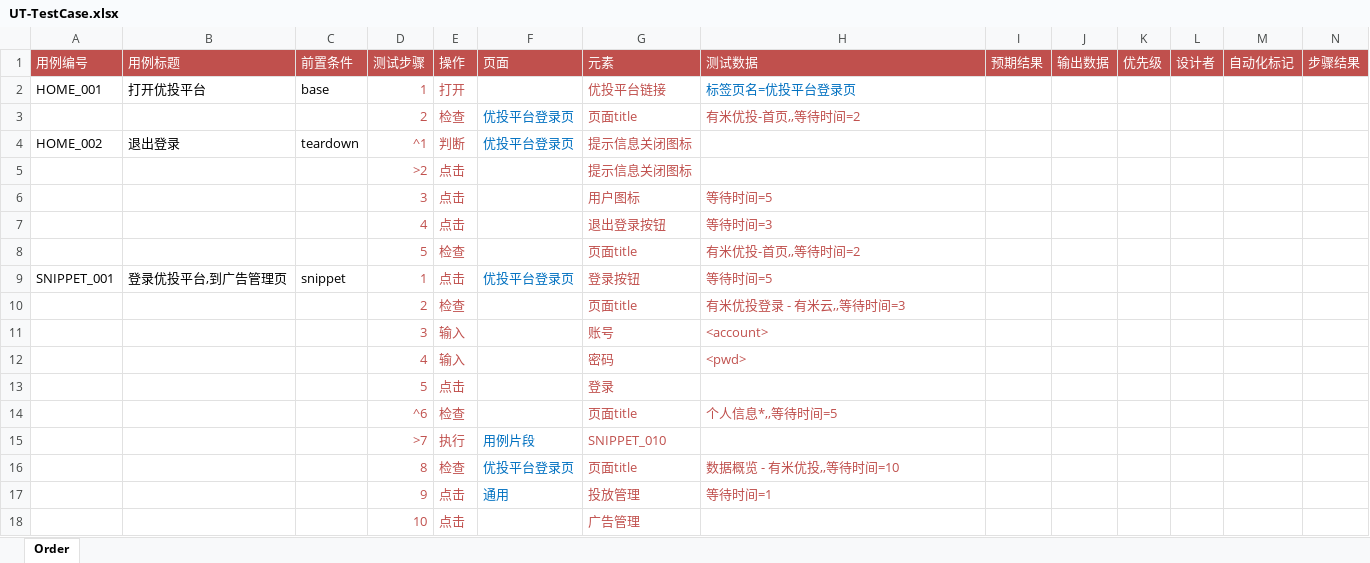
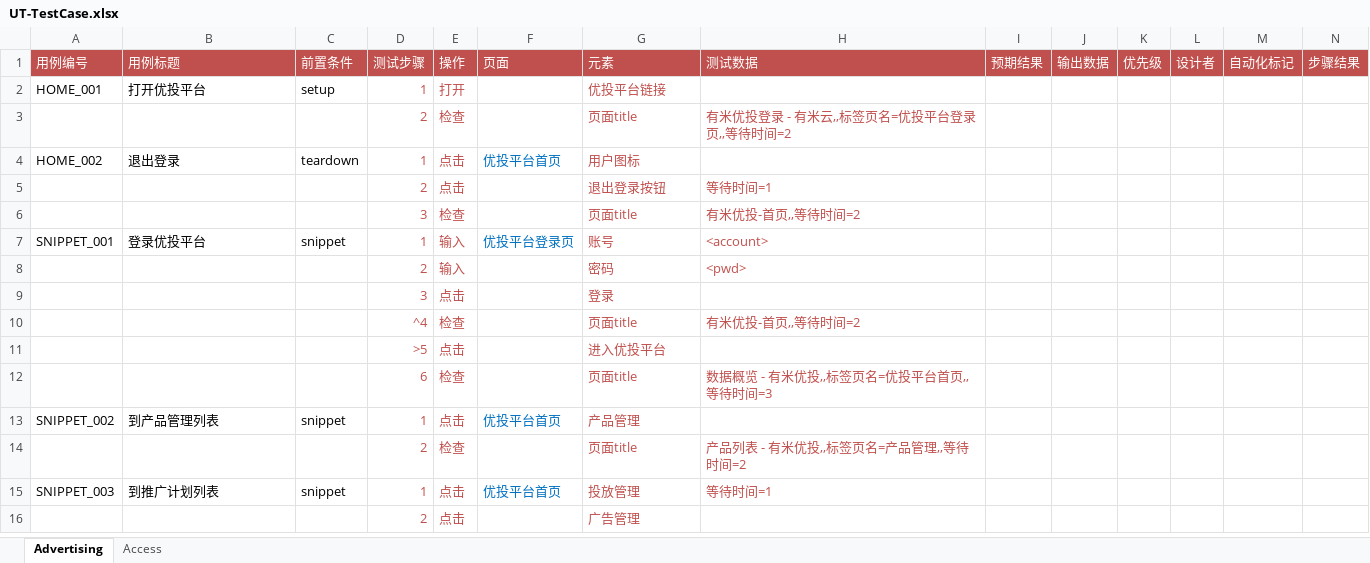
Before and after one commit to StaceyCxh/sweetest, an Excel workbook: sweetest/testcase/UT-TestCase.xlsx, sheet Advertising, drawn as a sheet; only a part is shown; values as stored, in another font and other column widths than the file's, no borders; removed rows and columns are numbered as before the commit, all else as after; rows hold the shown columns only; the diff covers the shown part only; the diff names each change by its address in the sheet, - before the commit and + after, or states it on an @@ line.

```diff
--- a/sweetest/testcase/UT-TestCase.xlsx (sheet Advertising)
+++ b/sweetest/testcase/UT-TestCase.xlsx (sheet Advertising)
-sheet tab: Order
+sheet tab: Advertising
+sheet tab: Access
-C2 (前置条件): base
+C2 (前置条件): setup
-H2 (测试数据): 标签页名=优投平台登录页
+H2 (测试数据): (empty)
-F3 (页面): 优投平台登录页
+F3 (页面): (empty)
-H3 (测试数据): 有米优投-首页,,等待时间=2
+H3 (测试数据): 有米优投登录 - 有米云,,标签页名=优投平台登录页,,等待时间=2
-D4 (测试步骤): ^1
+D4 (测试步骤): 1
-E4 (操作): 判断
+E4 (操作): 点击
-F4 (页面): 优投平台登录页
+F4 (页面): 优投平台首页
-G4 (元素): 提示信息关闭图标
+G4 (元素): 用户图标
-row 5:  |  |  | >2 | 点击 |  | 提示信息关闭图标
-row 6:  |  |  | 3 | 点击 |  | 用户图标 | 等待时间=5
-D5 (测试步骤): 4
+D5 (测试步骤): 2
-H5 (测试数据): 等待时间=3
+H5 (测试数据): 等待时间=1
-D6 (测试步骤): 5
+D6 (测试步骤): 3
-B7 (用例标题): 登录优投平台,到广告管理页
+B7 (用例标题): 登录优投平台
-E7 (操作): 点击
+E7 (操作): 输入
-G7 (元素): 登录按钮
+G7 (元素): 账号
-H7 (测试数据): 等待时间=5
+H7 (测试数据): <account>
-row 10:  |  |  | 2 | 检查 |  | 页面title | 有米优投登录 - 有米云,,等待时间=3
-row 11:  |  |  | 3 | 输入 |  | 账号 | <account>
-D8 (测试步骤): 4
+D8 (测试步骤): 2
-D9 (测试步骤): 5
+D9 (测试步骤): 3
+row 10:  |  |  | ^4 | 检查 |  | 页面title | 有米优投-首页,,等待时间=2
+row 11:  |  |  | >5 | 点击 |  | 进入优投平台
-D12 (测试步骤): ^6
+D12 (测试步骤): 6
-H12 (测试数据): 个人信息*,,等待时间=5
+H12 (测试数据): 数据概览 - 有米优投,,标签页名=优投平台首页,,等待时间=3
-row 15:  |  |  | >7 | 执行 | 用例片段 | SNIPPET_010
-row 16:  |  |  | 8 | 检查 | 优投平台登录页 | 页面title | 数据概览 - 有米优投,,等待时间=10
-row 17:  |  |  | 9 | 点击 | 通用 | 投放管理 | 等待时间=1
+row 13: SNIPPET_002 | 到产品管理列表 | snippet | 1 | 点击 | 优投平台首页 | 产品管理
+row 14:  |  |  | 2 | 检查 |  | 页面title | 产品列表 - 有米优投,,标签页名=产品管理,,等待时间=2
+row 15: SNIPPET_003 | 到推广计划列表 | snippet | 1 | 点击 | 优投平台首页 | 投放管理 | 等待时间=1
-D16 (测试步骤): 10
+D16 (测试步骤): 2
```
Also changed, not shown: 187 added rows, 34 removed rows, 80 edited cells and cell formats elsewhere in this sheet, sweetest/element/UT-Elements.xlsx, sweetest/testcase/InterUT-TestCase.xlsx, 12 other files.
